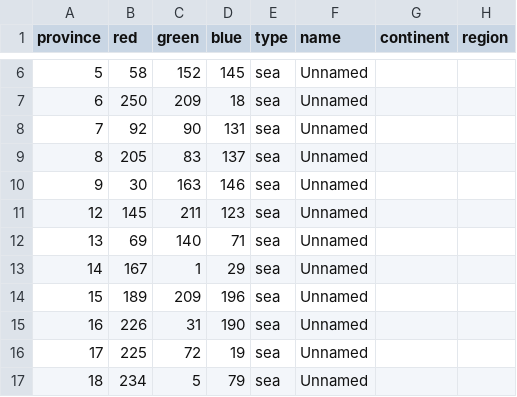
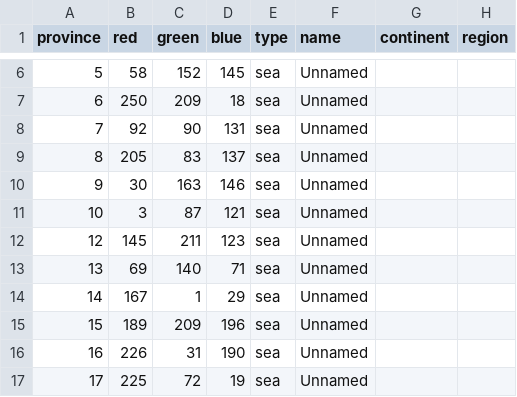
Before and after one commit to dogabeey/WWU, a CSV file: map/definition.csv, drawn as a sheet; only a part is shown, gaps mark what is left out; the shorter side is filled out with more unchanged rows; the diff names each change by its address in the sheet, - before the commit and + after, or states it on an @@ line.

```diff
--- a/map/definition.csv
+++ b/map/definition.csv
+row 11: 10 | 3 | 87 | 121 | sea | Unnamed
```
Also changed, not shown: map/adjacencies.csv, 4 other files.
